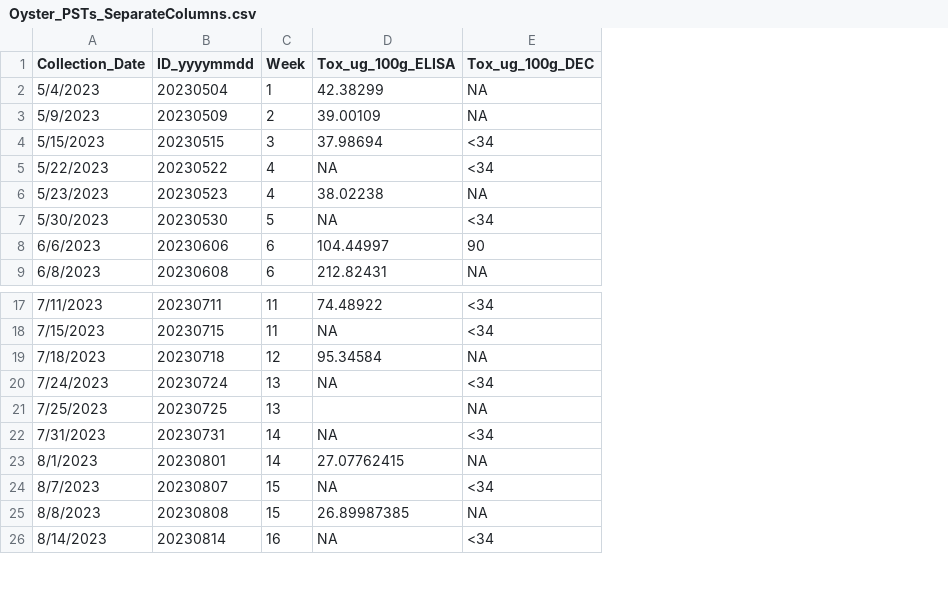
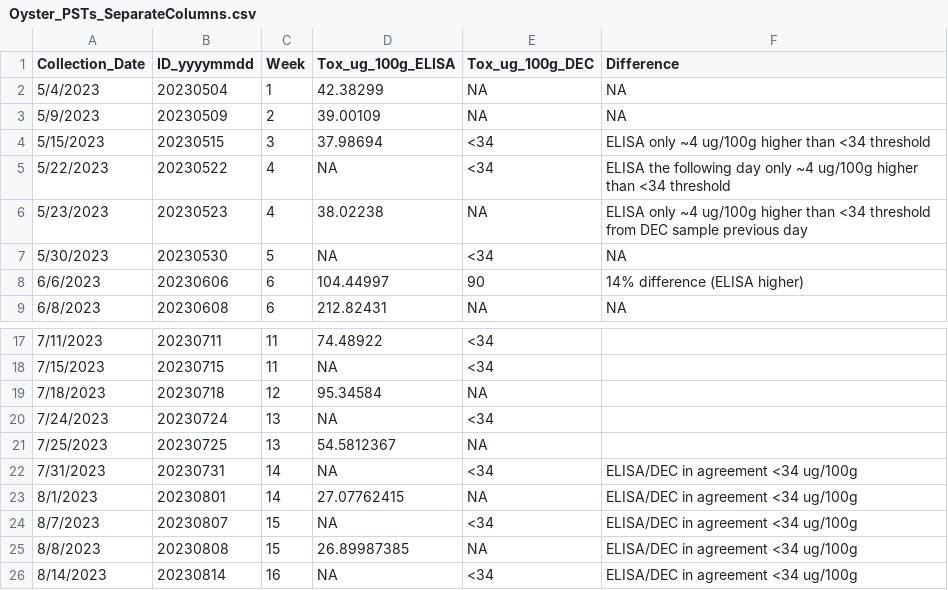
Before and after one commit to julianacornett/hab-detection-methods, a CSV file: Data/Oyster_PSTs_SeparateColumns.csv, drawn as a sheet; only a part is shown, gaps mark what is left out; the diff names each change by its address in the sheet, - before the commit and + after, or states it on an @@ line.

Commit message:
Added data from 7/25 sample re-run

```diff
--- a/Data/Oyster_PSTs_SeparateColumns.csv
+++ b/Data/Oyster_PSTs_SeparateColumns.csv
+column F (Difference), rows 2-9: NA | NA | ELISA only ~4 ug/100g higher than <34 threshold | ELISA the following day only ~4 ug/100g higher than <34 threshold | ELISA only ~4 ug/100g higher than <34 threshold from DEC sample previous day | NA | 14% difference (ELISA higher) | NA; rows 22-26: all ELISA/DEC in agreement <34 ug/100g
-D21 (Tox_ug_100g_ELISA): (empty)
+D21 (Tox_ug_100g_ELISA): 54.5812367
```
Also changed, not shown: Data/Oyster_PSTs.csv.
